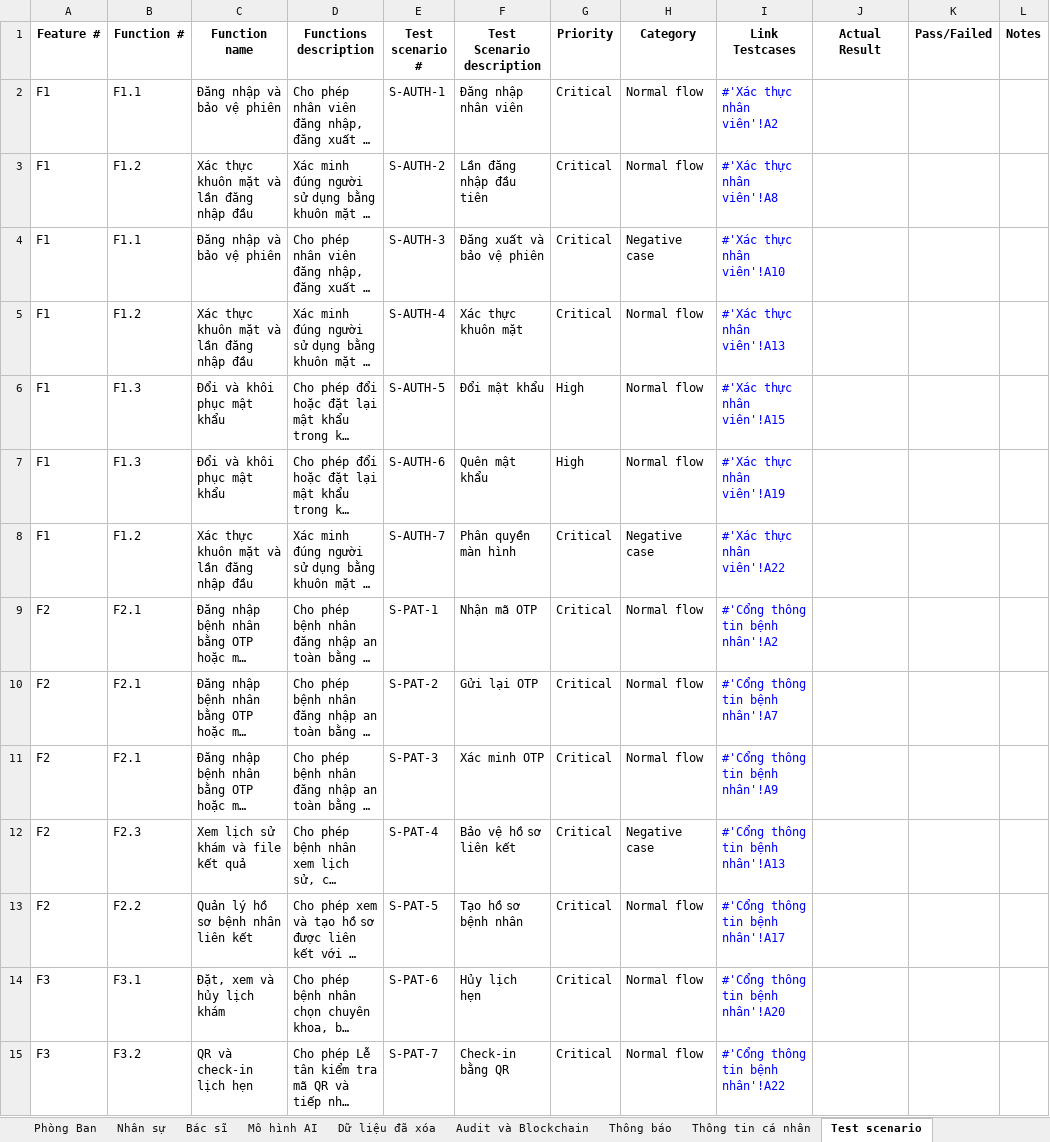
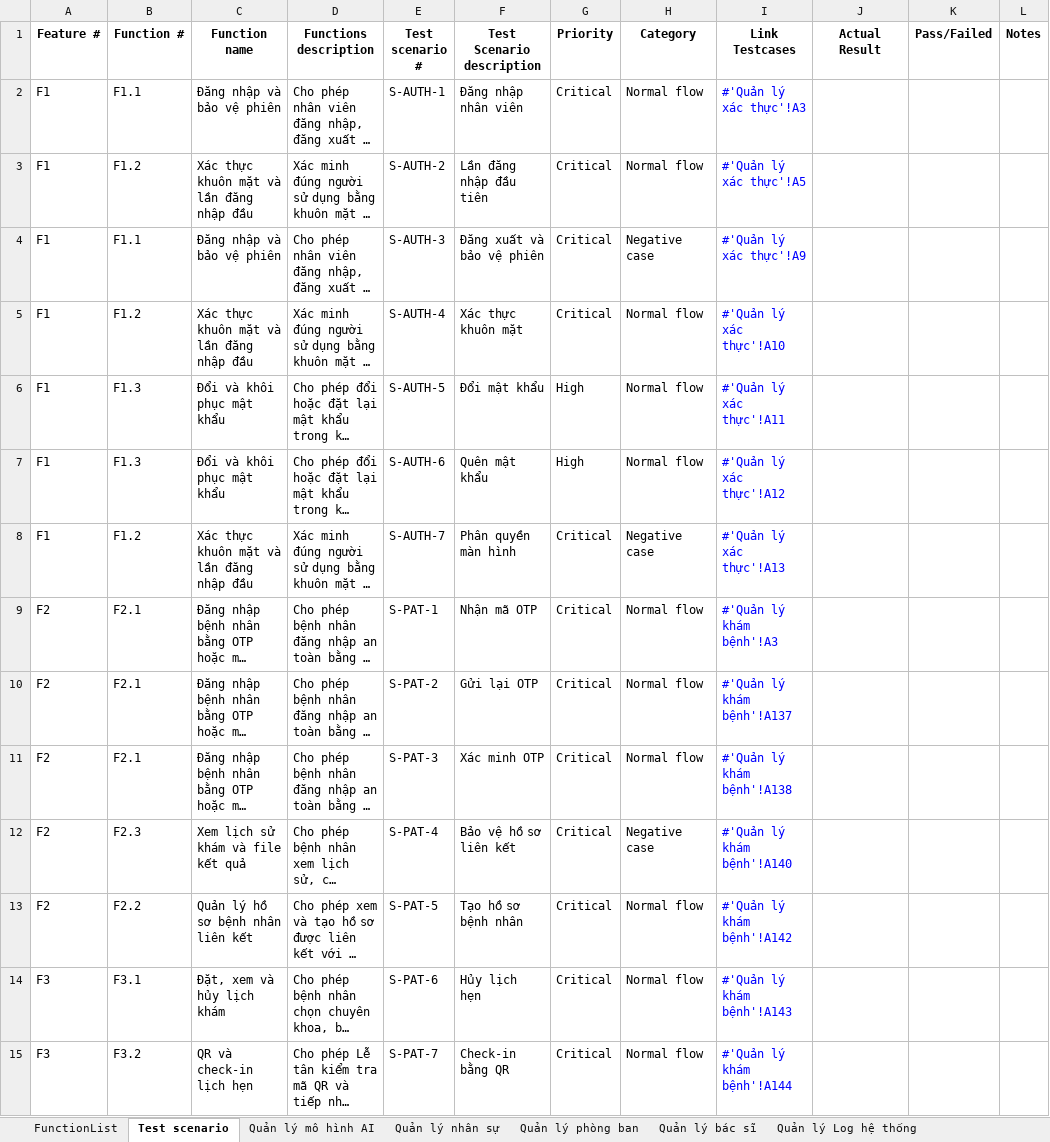
Before and after one commit to duc19092005/KLTN, an Excel workbook: docs/testing/_4.1 ManualTestV1_Restructured.xlsx, sheet Test scenario, drawn as a sheet; only a part is shown; long unchanged cells end in …; values as stored, in another font and other column widths than the file's, no borders; the diff covers the shown part only; the diff names each change by its address in the sheet, - before the commit and + after, or states it on an @@ line.

```diff
--- a/docs/testing/_4.1 ManualTestV1_Restructured.xlsx (sheet Test scenario)
+++ b/docs/testing/_4.1 ManualTestV1_Restructured.xlsx (sheet Test scenario)
-sheet tab: Phòng Ban
-sheet tab: Nhân sự
-sheet tab: Bác sĩ
-sheet tab: Mô hình AI
-sheet tab: Dữ liệu đã xóa
-sheet tab: Audit và Blockchain
-sheet tab: Thông báo
-sheet tab: Thông tin cá nhân
+sheet tab: Quản lý mô hình AI
+sheet tab: Quản lý nhân sự
+sheet tab: Quản lý phòng ban
+sheet tab: Quản lý bác sĩ
+sheet tab: Quản lý Log hệ thống
-I2 (Link Testcases): #'Xác thực nhân viên'!A2
+I2 (Link Testcases): #'Quản lý xác thực'!A3
-I3 (Link Testcases): #'Xác thực nhân viên'!A8
+I3 (Link Testcases): #'Quản lý xác thực'!A5
-I4 (Link Testcases): #'Xác thực nhân viên'!A10
+I4 (Link Testcases): #'Quản lý xác thực'!A9
-I5 (Link Testcases): #'Xác thực nhân viên'!A13
+I5 (Link Testcases): #'Quản lý xác thực'!A10
-I6 (Link Testcases): #'Xác thực nhân viên'!A15
+I6 (Link Testcases): #'Quản lý xác thực'!A11
-I7 (Link Testcases): #'Xác thực nhân viên'!A19
+I7 (Link Testcases): #'Quản lý xác thực'!A12
-I8 (Link Testcases): #'Xác thực nhân viên'!A22
+I8 (Link Testcases): #'Quản lý xác thực'!A13
-I9 (Link Testcases): #'Cổng thông tin bệnh nhân'!A2
+I9 (Link Testcases): #'Quản lý khám bệnh'!A3
-I10 (Link Testcases): #'Cổng thông tin bệnh nhân'!A7
+I10 (Link Testcases): #'Quản lý khám bệnh'!A137
-I11 (Link Testcases): #'Cổng thông tin bệnh nhân'!A9
+I11 (Link Testcases): #'Quản lý khám bệnh'!A138
-I12 (Link Testcases): #'Cổng thông tin bệnh nhân'!A13
+I12 (Link Testcases): #'Quản lý khám bệnh'!A140
-I13 (Link Testcases): #'Cổng thông tin bệnh nhân'!A17
+I13 (Link Testcases): #'Quản lý khám bệnh'!A142
-I14 (Link Testcases): #'Cổng thông tin bệnh nhân'!A20
+I14 (Link Testcases): #'Quản lý khám bệnh'!A143
-I15 (Link Testcases): #'Cổng thông tin bệnh nhân'!A22
+I15 (Link Testcases): #'Quản lý khám bệnh'!A144
```
Also changed, not shown: other rows of this sheet, other sheet tabs, 13 other files.
